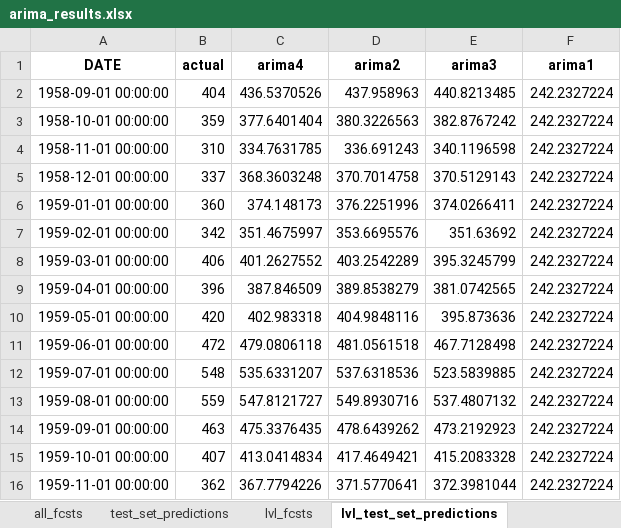
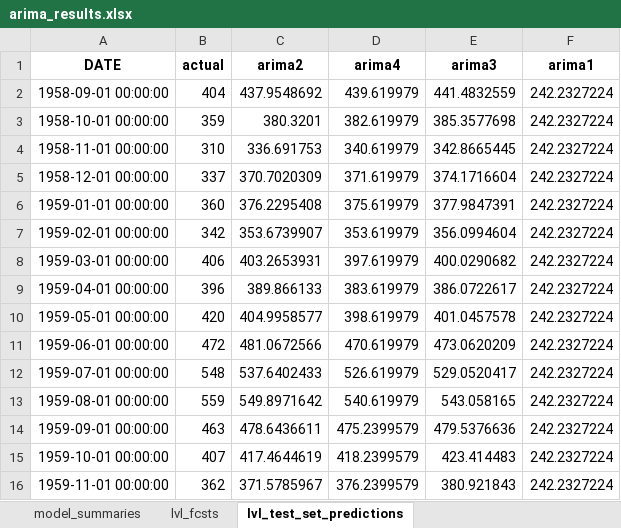
Before and after one commit to mikekeith52/scalecast-examples, an Excel workbook: arima/arima_results.xlsx, sheet lvl_test_set_predictions, drawn as a sheet; only a part is shown; values as stored, in another font and other column widths than the file's, no borders; removed rows and columns are numbered as before the commit, all else as after; the diff covers the shown part only; the diff names each change by its address in the sheet, - before the commit and + after, or states it on an @@ line.

```diff
--- a/arima/arima_results.xlsx (sheet lvl_test_set_predictions)
+++ b/arima/arima_results.xlsx (sheet lvl_test_set_predictions)
-sheet tab: all_fcsts
-sheet tab: test_set_predictions
-column C (arima4), rows 2-16: 436.5370526 | 377.6401404 | 334.7631785 | 368.3603248 | 374.148173 | 351.4675997 | 401.2627552 | 387.846509 | 402.983318 | 479.0806118 | 535.6331207 | 547.8121727 | 475.3376435 | 413.0414834 | 367.7794226
+column D (arima4), rows 2-16: 439.619979 | 382.619979 | 340.619979 | 371.619979 | 375.619979 | 353.619979 | 397.619979 | 383.619979 | 398.619979 | 470.619979 | 526.619979 | 540.619979 | 475.2399579 | 418.2399579 | 376.2399579
-C2 (arima2): 437.958963
+C2 (arima2): 437.9548692
-E2 (arima3): 440.8213485
+E2 (arima3): 441.4832559
-C3 (arima2): 380.3226563
+C3 (arima2): 380.3201
-E3 (arima3): 382.8767242
+E3 (arima3): 385.3577698
-C4 (arima2): 336.691243
+C4 (arima2): 336.691753
-E4 (arima3): 340.1196598
+E4 (arima3): 342.8665445
-C5 (arima2): 370.7014758
+C5 (arima2): 370.7020309
-E5 (arima3): 370.5129143
+E5 (arima3): 374.1716604
-C6 (arima2): 376.2251996
+C6 (arima2): 376.2295408
-E6 (arima3): 374.0266411
+E6 (arima3): 377.9847391
-C7 (arima2): 353.6695576
+C7 (arima2): 353.6739907
-E7 (arima3): 351.63692
+E7 (arima3): 356.0994604
-C8 (arima2): 403.2542289
+C8 (arima2): 403.2653931
-E8 (arima3): 395.3245799
+E8 (arima3): 400.0290682
-C9 (arima2): 389.8538279
+C9 (arima2): 389.866133
-E9 (arima3): 381.0742565
+E9 (arima3): 386.0722617
-C10 (arima2): 404.9848116
+C10 (arima2): 404.9958577
-E10 (arima3): 395.873636
+E10 (arima3): 401.0457578
-C11 (arima2): 481.0561518
+C11 (arima2): 481.0672566
-E11 (arima3): 467.7128498
+E11 (arima3): 473.0620209
-C12 (arima2): 537.6318536
+C12 (arima2): 537.6402433
-E12 (arima3): 523.5839885
+E12 (arima3): 529.0520417
-C13 (arima2): 549.8930716
+C13 (arima2): 549.8971642
-E13 (arima3): 537.4807132
+E13 (arima3): 543.058165
-C14 (arima2): 478.6439262
+C14 (arima2): 478.6436611
-E14 (arima3): 473.2192923
+E14 (arima3): 479.5376636
-C15 (arima2): 417.4649421
+C15 (arima2): 417.4644619
-E15 (arima3): 415.2083328
+E15 (arima3): 423.414483
-C16 (arima2): 371.5770641
+C16 (arima2): 371.5785967
-E16 (arima3): 372.3981044
+E16 (arima3): 380.921843
```
Also changed, not shown: 26 edited cells elsewhere in this sheet, sheet model_summaries, sheet lvl_fcsts, 29 other files.
